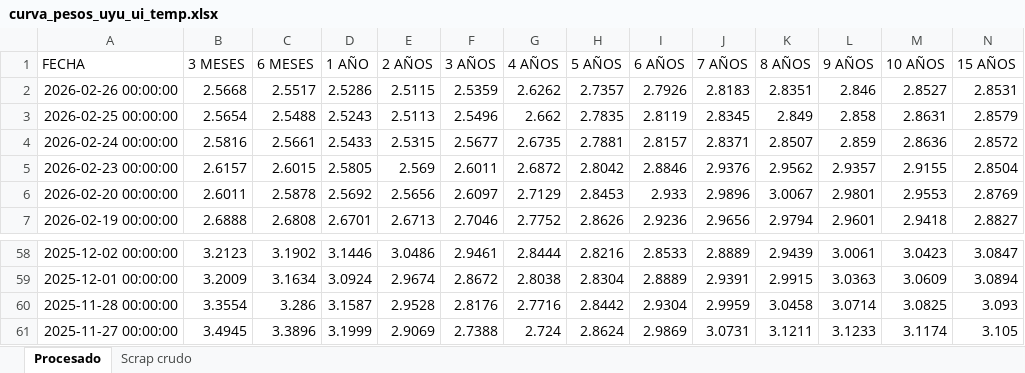
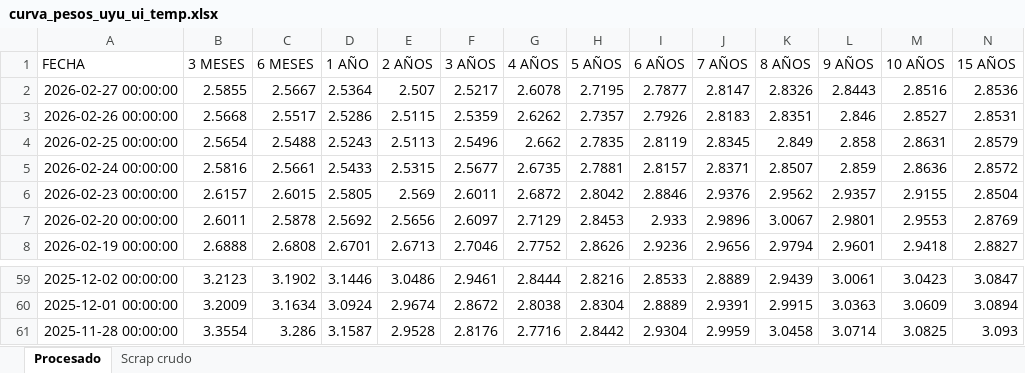
Before and after one commit to jforrisi/dcp, an Excel workbook: update/historicos/curva_pesos_uyu_ui_temp.xlsx, sheet Procesado, drawn as a sheet; only a part is shown, gaps mark what is left out; values as stored, in another font and other column widths than the file's, no borders; removed rows and columns are numbered as before the commit, all else as after; rows hold the shown columns only; the diff names each change by its address in the sheet, - before the commit and + after, or states it on an @@ line.

```diff
--- a/update/historicos/curva_pesos_uyu_ui_temp.xlsx (sheet Procesado)
+++ b/update/historicos/curva_pesos_uyu_ui_temp.xlsx (sheet Procesado)
+row 2: 2026-02-27 00:00:00 | 2.5855 | 2.5667 | 2.5364 | 2.507 | 2.5217 | 2.6078 | 2.7195 | 2.7877 | 2.8147 | 2.8326 | 2.8443 | 2.8516 | 2.8536
-row 61: 2025-11-27 00:00:00 | 3.4945 | 3.3896 | 3.1999 | 2.9069 | 2.7388 | 2.724 | 2.8624 | 2.9869 | 3.0731 | 3.1211 | 3.1233 | 3.1174 | 3.105
```
Also changed, not shown: sheet Scrap crudo, update/historicos/curva_pesos_uyu_ui.xlsx.
